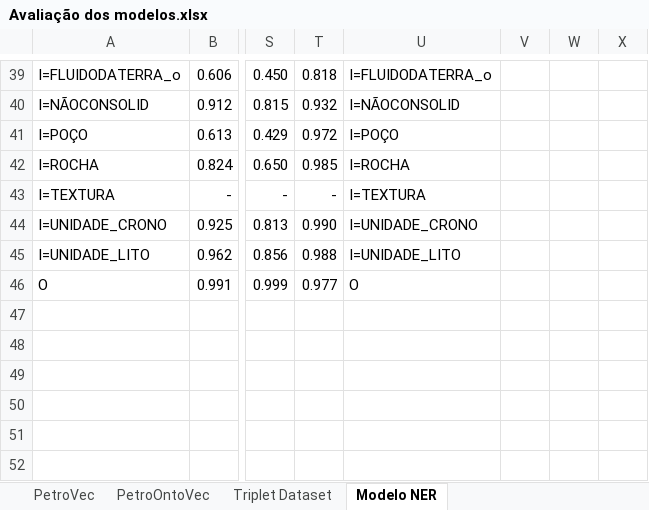
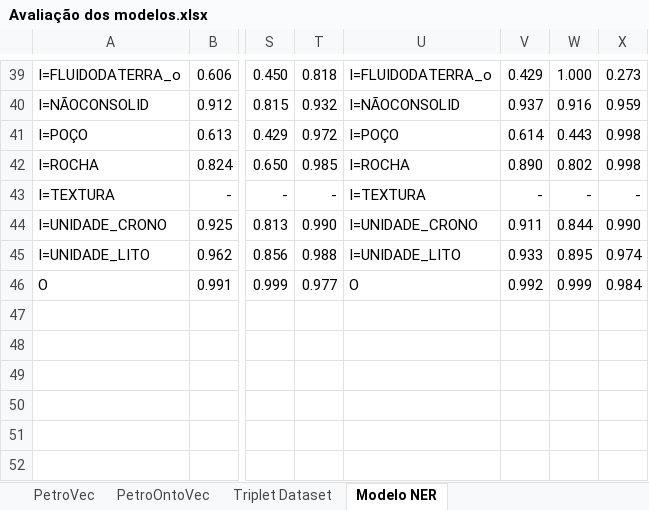
Before and after one commit to Petroles/Petro_KGraph, an Excel workbook: Evaluation/Avaliação dos modelos.xlsx, sheet Modelo NER, drawn as a sheet; only a part is shown, gaps mark what is left out; values as stored, in another font and other column widths than the file's, no borders; the diff covers the shown part only; the diff names each change by its address in the sheet, - before the commit and + after, or states it on an @@ line.

Commit message:
Update Avaliação dos modelos.xlsx

```diff
--- a/Evaluation/Avaliação dos modelos.xlsx (sheet Modelo NER)
+++ b/Evaluation/Avaliação dos modelos.xlsx (sheet Modelo NER)
-V39: (empty)
+V39: 0.429
-W39: (empty)
+W39: 1.000
-X39: (empty)
+X39: 0.273
-V40: (empty)
+V40: 0.937
-W40: (empty)
+W40: 0.916
-X40: (empty)
+X40: 0.959
-V41: (empty)
+V41: 0.614
-W41: (empty)
+W41: 0.443
-X41:X42: (empty)
+X41:X42: 0.998
-V42: (empty)
+V42: 0.890
-W42: (empty)
+W42: 0.802
-V43: (empty)
+V43: -
-W43: (empty)
+W43: -
-X43: (empty)
+X43: -
-V44: (empty)
+V44: 0.911
-W44: (empty)
+W44: 0.844
-X44: (empty)
+X44: 0.990
-V45: (empty)
+V45: 0.933
-W45: (empty)
+W45: 0.895
-X45: (empty)
+X45: 0.974
-V46: (empty)
+V46: 0.992
-W46: (empty)
+W46: 0.999
-X46: (empty)
+X46: 0.984
```
Also changed, not shown: 64 edited cells elsewhere in this sheet.
